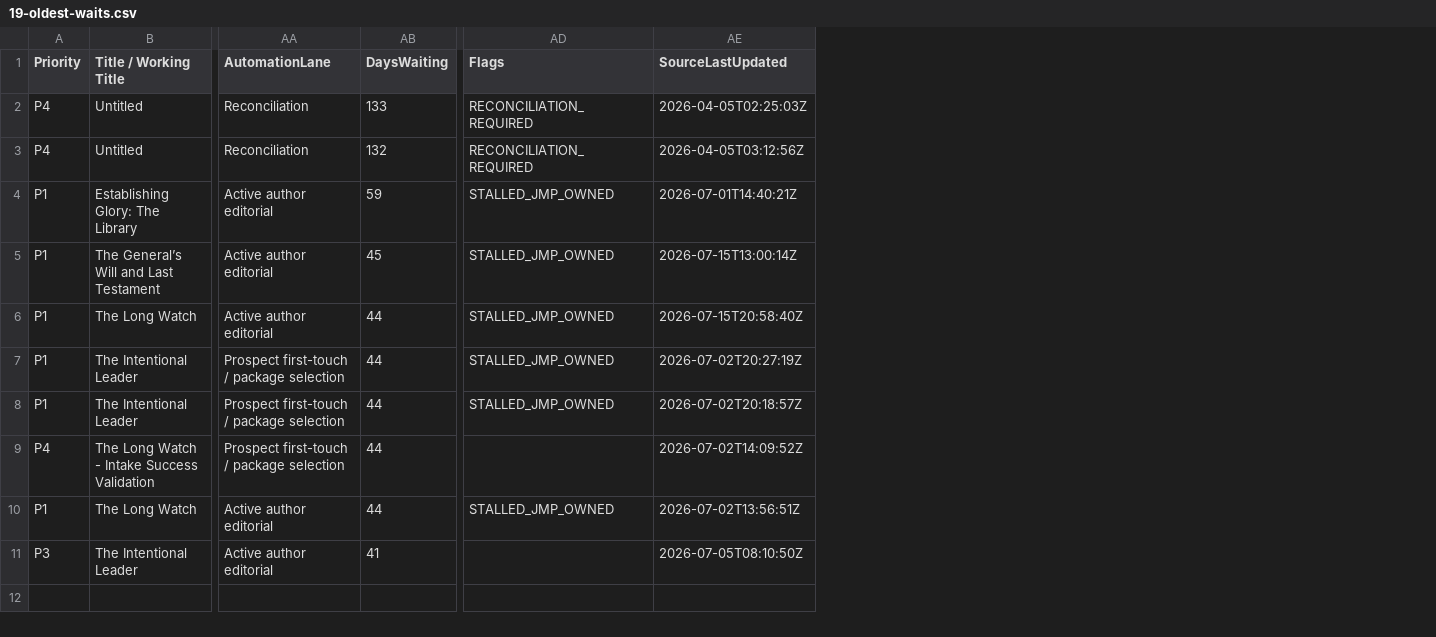
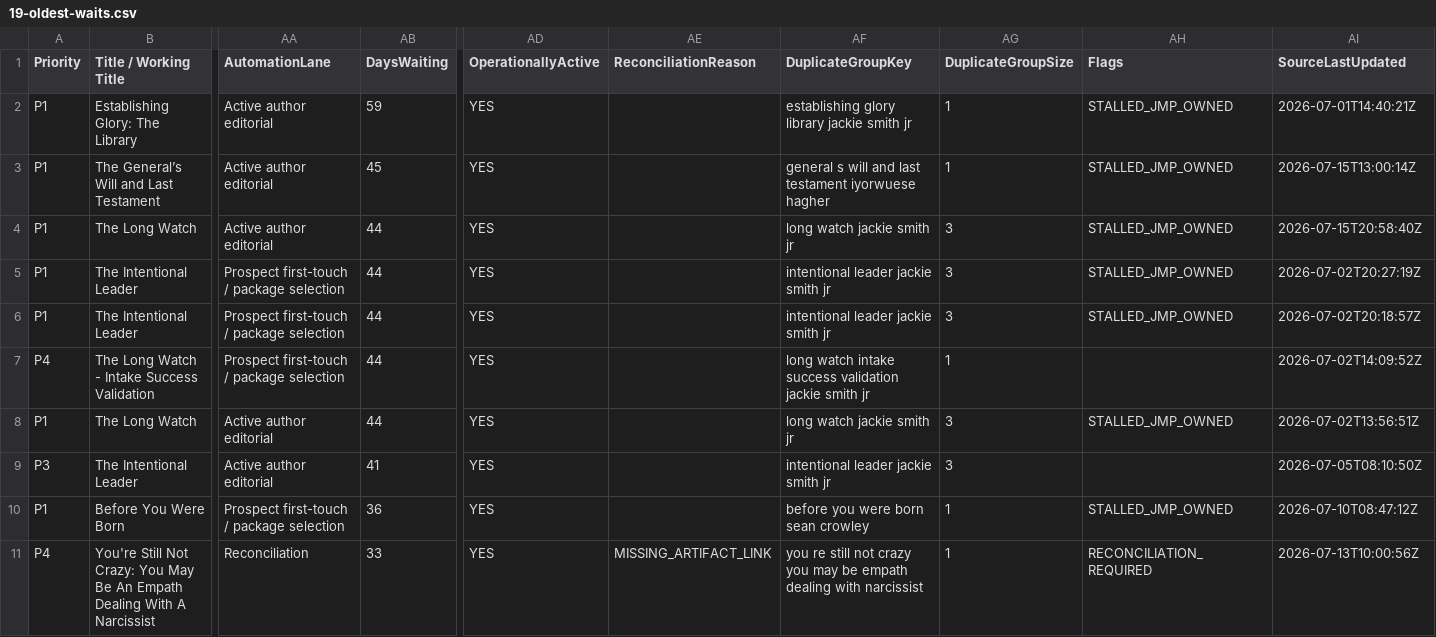
Before and after one commit to jmerrillorg/jmerrill-pub, a CSV file: docs/operations/generated/JMP-MASTER-ASSET-RECOVERY-CENSUS-2026-08-15/19-oldest-waits.csv, drawn as a sheet; only a part is shown, gaps mark what is left out; removed rows and columns are numbered as before the commit, all else as after; rows hold the shown columns only; the diff names each change by its address in the sheet, - before the commit and + after, or states it on an @@ line.

```diff
--- a/docs/operations/generated/JMP-MASTER-ASSET-RECOVERY-CENSUS-2026-08-15/19-oldest-waits.csv
+++ b/docs/operations/generated/JMP-MASTER-ASSET-RECOVERY-CENSUS-2026-08-15/19-oldest-waits.csv
+column AD (OperationallyActive), rows 2-9: all YES
+column AE (ReconciliationReason), empty
+column AF (DuplicateGroupKey), rows 2-9: establishing glory library jackie smith jr | general s will and last testament iyorwuese hagher | long watch jackie smith jr | intentional leader jackie smith jr | intentional leader jackie smith jr | long watch intake success validation jackie smith jr | long watch jackie smith jr | intentional leader jackie smith jr
+column AG (DuplicateGroupSize), rows 2-9: 1 | 1 | 3 | 3 | 3 | 1 | 3 | 3
-row 2: P4 | Untitled | Reconciliation | 133 | RECONCILIATION_REQUIRED | 2026-04-05T02:25:03Z
-row 3: P4 | Untitled | Reconciliation | 132 | RECONCILIATION_REQUIRED | 2026-04-05T03:12:56Z
+row 10: P1 | Before You Were Born | Prospect first-touch / package selection | 36 | YES |  | before you were born sean crowley | 1 | STALLED_JMP_OWNED | 2026-07-10T08:47:12Z
+row 11: P4 | You're Still Not Crazy: You May Be An Empath Dealing With A Narcissist | Reconciliation | 33 | YES | MISSING_ARTIFACT_LINK | you re still not crazy you may be empath dealing with narcissist | 1 | RECONCILIATION_REQUIRED | 2026-07-13T10:00:56Z
```
Also changed, not shown: docs/operations/generated/JMP-MASTER-ASSET-RECOVERY-CENSUS-2026-08-15/03-jmp-owes-action.csv, docs/operations/generated/JMP-MASTER-ASSET-RECOVERY-CENSUS-2026-08-15/09-editorial-pipeline.csv, 34 other files.
